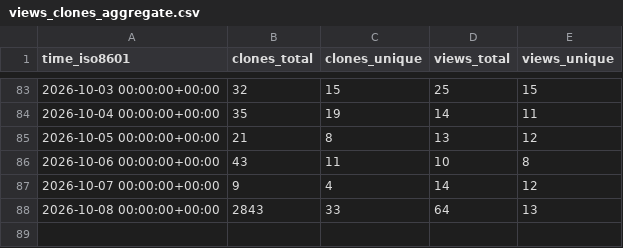
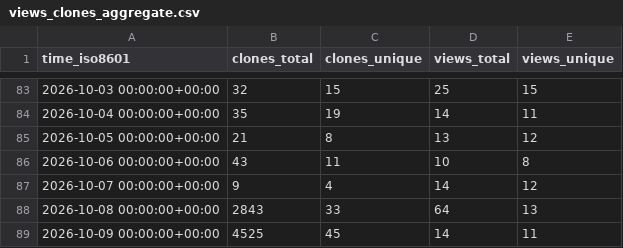
Before and after one commit to DrumScript/DrumScript, a CSV file: DrumScript/DrumScript/ghrs-data/views_clones_aggregate.csv, drawn as a sheet; only a part is shown, gaps mark what is left out.

```diff
--- a/DrumScript/DrumScript/ghrs-data/views_clones_aggregate.csv
+++ b/DrumScript/DrumScript/ghrs-data/views_clones_aggregate.csv
@@ -88 +88,2 @@ time_iso8601,clones_total,clones_unique,views_total,views_unique
 2026-10-08 00:00:00+00:00,2843,33,64,13
+2026-10-09 00:00:00+00:00,4525,45,14,11
```
Also changed, not shown: 1 other file.
